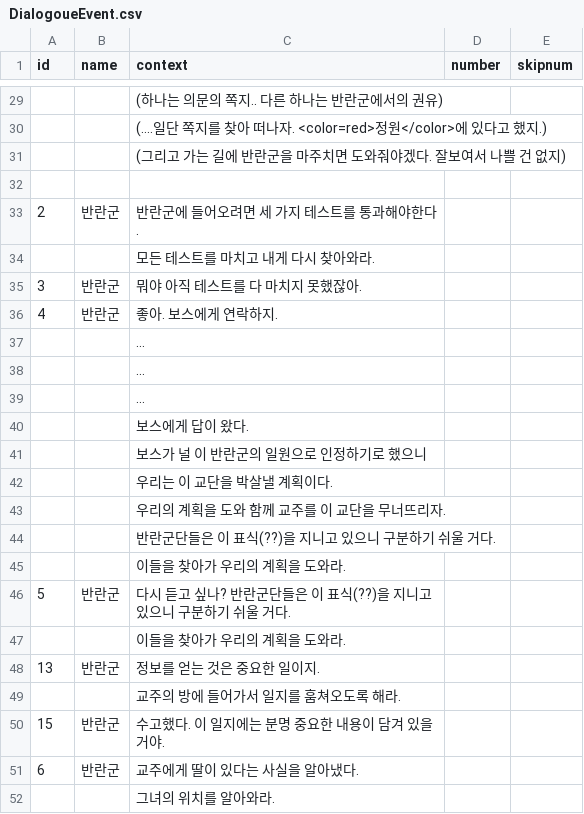
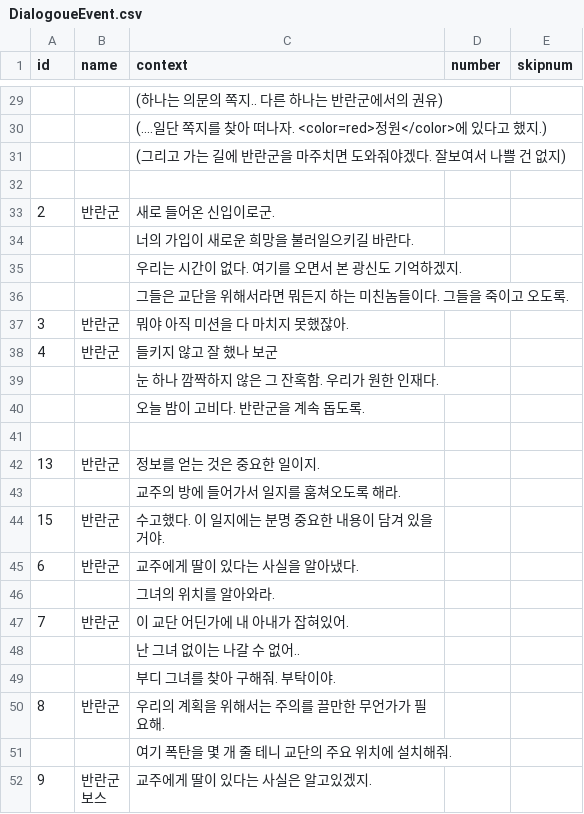
Before and after one commit to leeZn30/Gamelab_Week05, a CSV file: Assets/Resources/CSVFiles/DialogoueEvent.csv, drawn as a sheet; only a part is shown, gaps mark what is left out; the shorter side is filled out with more unchanged rows.

```diff
--- a/Assets/Resources/CSVFiles/DialogoueEvent.csv
+++ b/Assets/Resources/CSVFiles/DialogoueEvent.csv
@@ -32,17 +32,11 @@
 ,,,,
-2,반란군,반란군에 들어오려면 세 가지 테스트를 통과해야한다.,,
-,,모든 테스트를 마치고 내게 다시 찾아와라.,,
-3,반란군,뭐야 아직 테스트를 다 마치지 못했잖아.,,
-4,반란군,좋아. 보스에게 연락하지. ,,
-,,…,,
-,,…,,
-,,…,,
-,,보스에게 답이 왔다.,,
-,,보스가 널 이 반란군의 일원으로 인정하기로 했으니,,
-,,우리는 이 교단을 박살낼 계획이다.,,
-,,우리의 계획을 도와 함께 교주를 이 교단을 무너뜨리자.,,
-,,반란군단들은 이 표식(??)을 지니고 있으니 구분하기 쉬울 거다. ,,
-,,이들을 찾아가 우리의 계획을 도와라.,,
-5,반란군,다시 듣고 싶나? 반란군단들은 이 표식(??)을 지니고 있으니 구분하기 쉬울 거다. ,,
-,,이들을 찾아가 우리의 계획을 도와라.,,
+2,반란군,새로 들어온 신입이로군.,,
+,,너의 가입이 새로운 희망을 불러일으키길 바란다.,,
+,,우리는 시간이 없다. 여기를 오면서 본 광신도 기억하겠지.,,
+,,그들은 교단을 위해서라면 뭐든지 하는 미친놈들이다. 그들을 죽이고 오도록.,,
+3,반란군,뭐야 아직 미션을 다 마치지 못했잖아.,,
+4,반란군,들키지 않고 잘 했나 보군,,
+,,눈 하나 깜짝하지 않은 그 잔혹함. 우리가 원한 인재다.,,
+,,오늘 밤이 고비다. 반란군을 계속 돕도록.,,
+,,,,
 13,반란군,정보를 얻는 것은 중요한 일이지.,,
```
Also changed, not shown: 12 other files.
